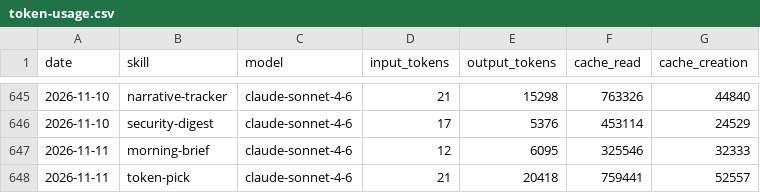
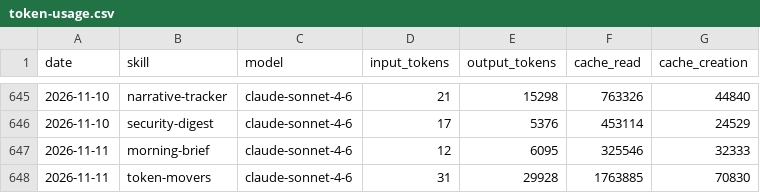
Before and after one commit to madebyshun/blueagent-aeon, a CSV file: memory/token-usage.csv, drawn as a sheet; only a part is shown, gaps mark what is left out.

Commit message:
chore(token-movers): auto-commit 2026-11-11

```diff
--- a/memory/token-usage.csv
+++ b/memory/token-usage.csv
@@ -647,2 +647,2 @@ date,skill,model,input_tokens,output_tokens,cache_read,cache_creation
 2026-11-11,morning-brief,claude-sonnet-4-6,12,6095,325546,32333
-2026-11-11,token-pick,claude-sonnet-4-6,21,20418,759441,52557
+2026-11-11,token-movers,claude-sonnet-4-6,31,29928,1763885,70830
```
Also changed, not shown: 3 other files.
